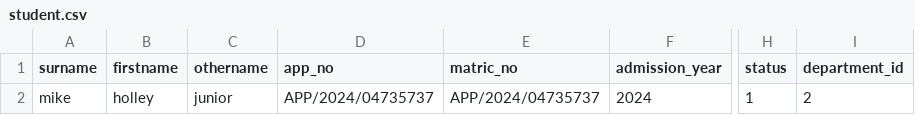
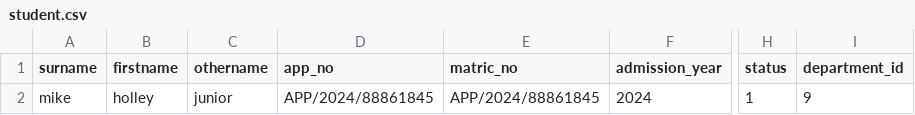
Before and after one commit to CERESENSENG/crm, a CSV file: public/asset/csv/student.csv, drawn as a sheet; only a part is shown, gaps mark what is left out; the diff names each change by its address in the sheet, - before the commit and + after, or states it on an @@ line.

```diff
--- a/public/asset/csv/student.csv
+++ b/public/asset/csv/student.csv
-D2 (app_no): APP/2024/04735737
+D2 (app_no): APP/2024/88861845
-E2 (matric_no): APP/2024/04735737
+E2 (matric_no): APP/2024/88861845
-I2 (department_id): 2
+I2 (department_id): 9
```
Also changed, not shown: 39 other files.
